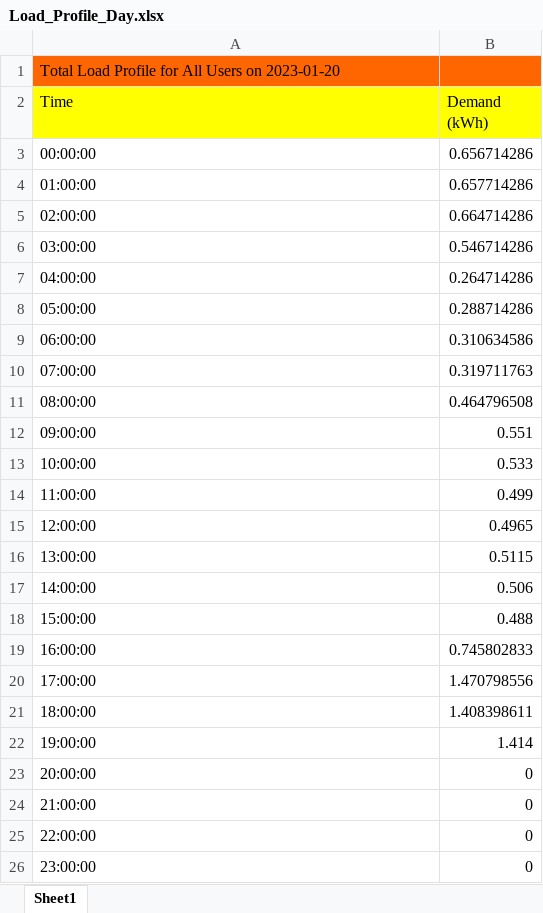
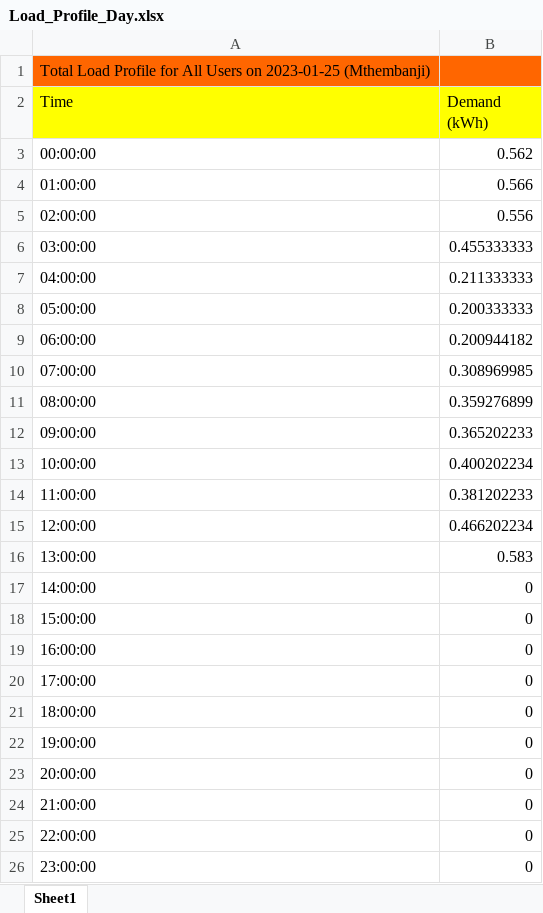
Before and after one commit to ItsAAR0N/VIP4SD-Microgrid-Dashboard, an Excel workbook: Load_Profile_Day.xlsx, sheet Sheet1, drawn as a sheet; values as stored, in another font and other column widths than the file's, no borders; the diff names each change by its address in the sheet, - before the commit and + after, or states it on an @@ line.

```diff
--- a/Load_Profile_Day.xlsx (sheet Sheet1)
+++ b/Load_Profile_Day.xlsx (sheet Sheet1)
-A1 (Time): …Users on 2023-01-20
+A1 (Time): …Users on 2023-01-25 (Mthembanji)
-B3 (Demand (kWh)): 0.656714286
+B3 (Demand (kWh)): 0.562
-B4 (Demand (kWh)): 0.657714286
+B4 (Demand (kWh)): 0.566
-B5 (Demand (kWh)): 0.664714286
+B5 (Demand (kWh)): 0.556
-B6 (Demand (kWh)): 0.546714286
+B6 (Demand (kWh)): 0.455333333
-B7 (Demand (kWh)): 0.264714286
+B7 (Demand (kWh)): 0.211333333
-B8 (Demand (kWh)): 0.288714286
+B8 (Demand (kWh)): 0.200333333
-B9 (Demand (kWh)): 0.310634586
+B9 (Demand (kWh)): 0.200944182
-B10 (Demand (kWh)): 0.319711763
+B10 (Demand (kWh)): 0.308969985
-B11 (Demand (kWh)): 0.464796508
+B11 (Demand (kWh)): 0.359276899
-B12 (Demand (kWh)): 0.551
+B12 (Demand (kWh)): 0.365202233
-B13 (Demand (kWh)): 0.533
+B13 (Demand (kWh)): 0.400202234
-B14 (Demand (kWh)): 0.499
+B14 (Demand (kWh)): 0.381202233
-B15 (Demand (kWh)): 0.4965
+B15 (Demand (kWh)): 0.466202234
-B16 (Demand (kWh)): 0.5115
+B16 (Demand (kWh)): 0.583
-B17 (Demand (kWh)): 0.506
+B17 (Demand (kWh)): 0
-B18 (Demand (kWh)): 0.488
+B18 (Demand (kWh)): 0
-B19 (Demand (kWh)): 0.745802833
+B19 (Demand (kWh)): 0
-B20 (Demand (kWh)): 1.470798556
+B20 (Demand (kWh)): 0
-B21 (Demand (kWh)): 1.408398611
+B21 (Demand (kWh)): 0
-B22 (Demand (kWh)): 1.414
+B22 (Demand (kWh)): 0
```
Also changed, not shown: Ind_Customer_Day.xlsx, Ind_Customer_Month.xlsx, 6 other files.
